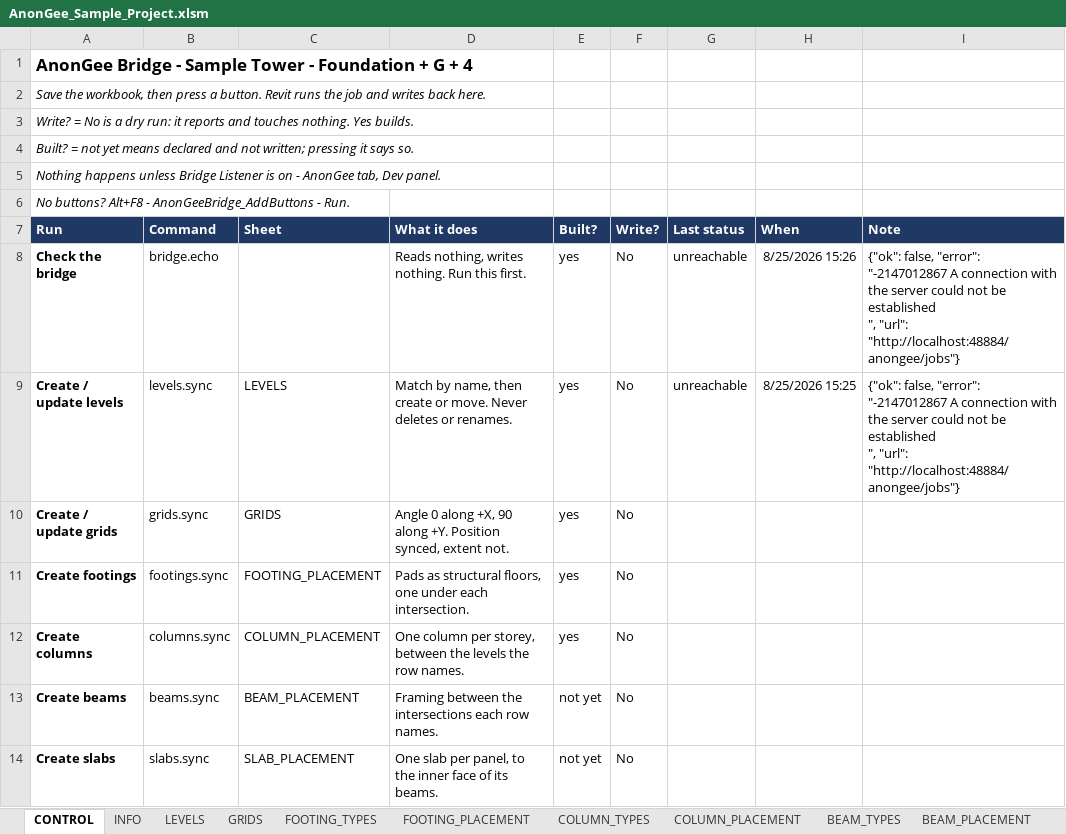
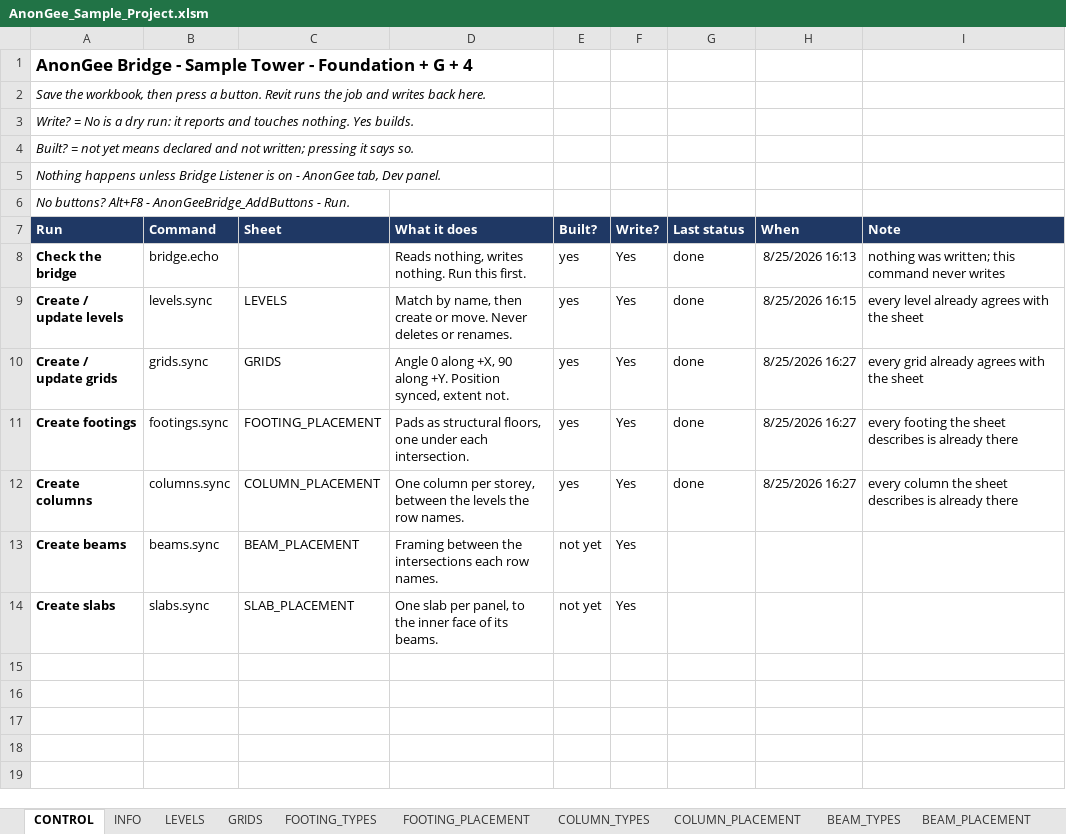
Before and after one commit to Zxaidman/AnnoGeeToolkit, an Excel workbook: bridge/excel/AnonGee_Sample_Project.xlsm, sheet CONTROL, drawn as a sheet; values as stored, in another font and other column widths than the file's, no borders; charts and pictures not drawn; ↵ is a line break in a cell; the diff names each change by its address in the sheet, - before the commit and + after, or states it on an @@ line.

```diff
--- a/bridge/excel/AnonGee_Sample_Project.xlsm (sheet CONTROL)
+++ b/bridge/excel/AnonGee_Sample_Project.xlsm (sheet CONTROL)
-F8:F14 (Write?): No
+F8:F14 (Write?): Yes
-G8:G9 (Last status): unreachable
+G8:G9 (Last status): done
-H8 (When): 8/25/2026 15:26
+H8 (When): 8/25/2026 16:13
-I8 (Note): {"ok": false, "error": "-2147012867 A connection with the server could not be established ↵ ", "url": "http://localhost:48884/anongee/jobs"}
+I8 (Note): nothing was written; this command never writes
-H9 (When): 8/25/2026 15:25
+H9 (When): 8/25/2026 16:15
-I9 (Note): {"ok": false, "error": "-2147012867 A connection with the server could not be established ↵ ", "url": "http://localhost:48884/anongee/jobs"}
+I9 (Note): every level already agrees with the sheet
-G10:G12 (Last status): (empty)
+G10:G12 (Last status): done
-H10:H12 (When): (empty)
+H10:H12 (When): 8/25/2026 16:27
-I10 (Note): (empty)
+I10 (Note): every grid already agrees with the sheet
-I11 (Note): (empty)
+I11 (Note): every footing the sheet describes is already there
-I12 (Note): (empty)
+I12 (Note): every column the sheet describes is already there
```
Also changed, not shown: sheet LOG, sheet GRIDS, sheet INFO, other sheet tabs, charts or pictures.
